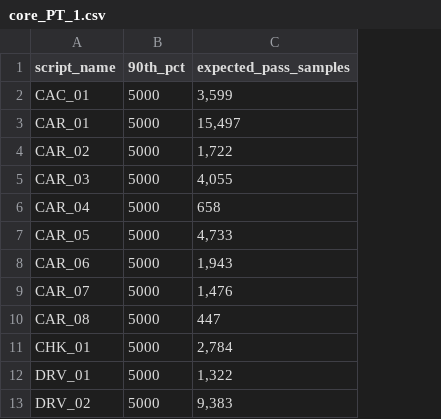
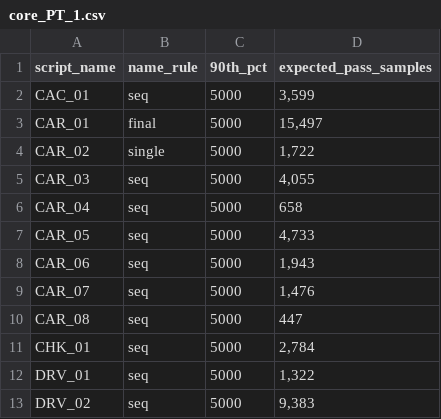
Before and after one commit to link5201314/Jmeter-Report_Verify, a CSV file: verify_config/core_PT_1.csv, drawn as a sheet; only a part is shown; the diff names each change by its address in the sheet, - before the commit and + after, or states it on an @@ line.

Commit message:
feat(main): 優化檢查邏輯(增加seq、final、single三種策略選擇)

```diff
--- a/verify_config/core_PT_1.csv
+++ b/verify_config/core_PT_1.csv
+column B (name_rule), rows 2-13: seq | final | single | seq | seq | seq | seq | seq | seq | seq | seq | seq
```
Also changed, not shown: 6 other files.
